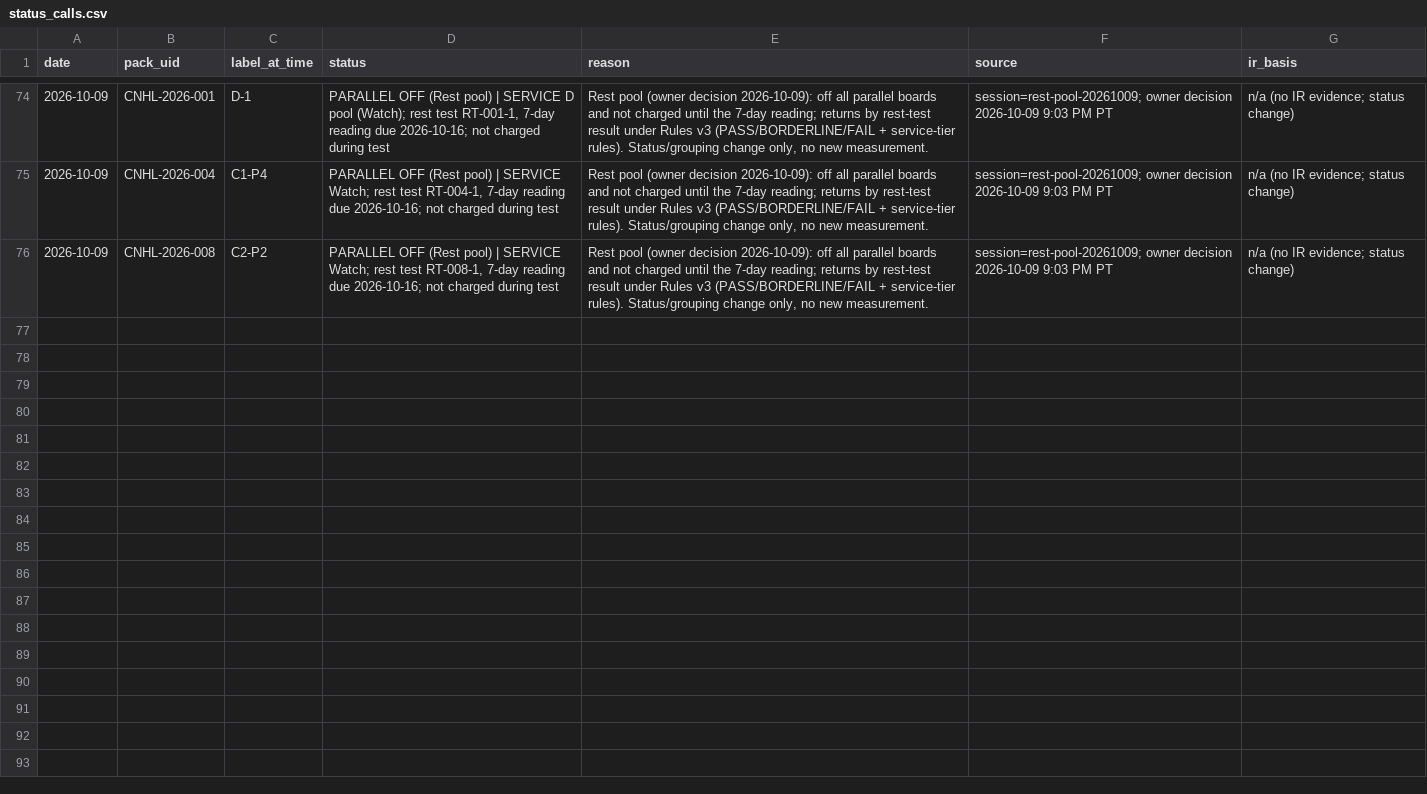
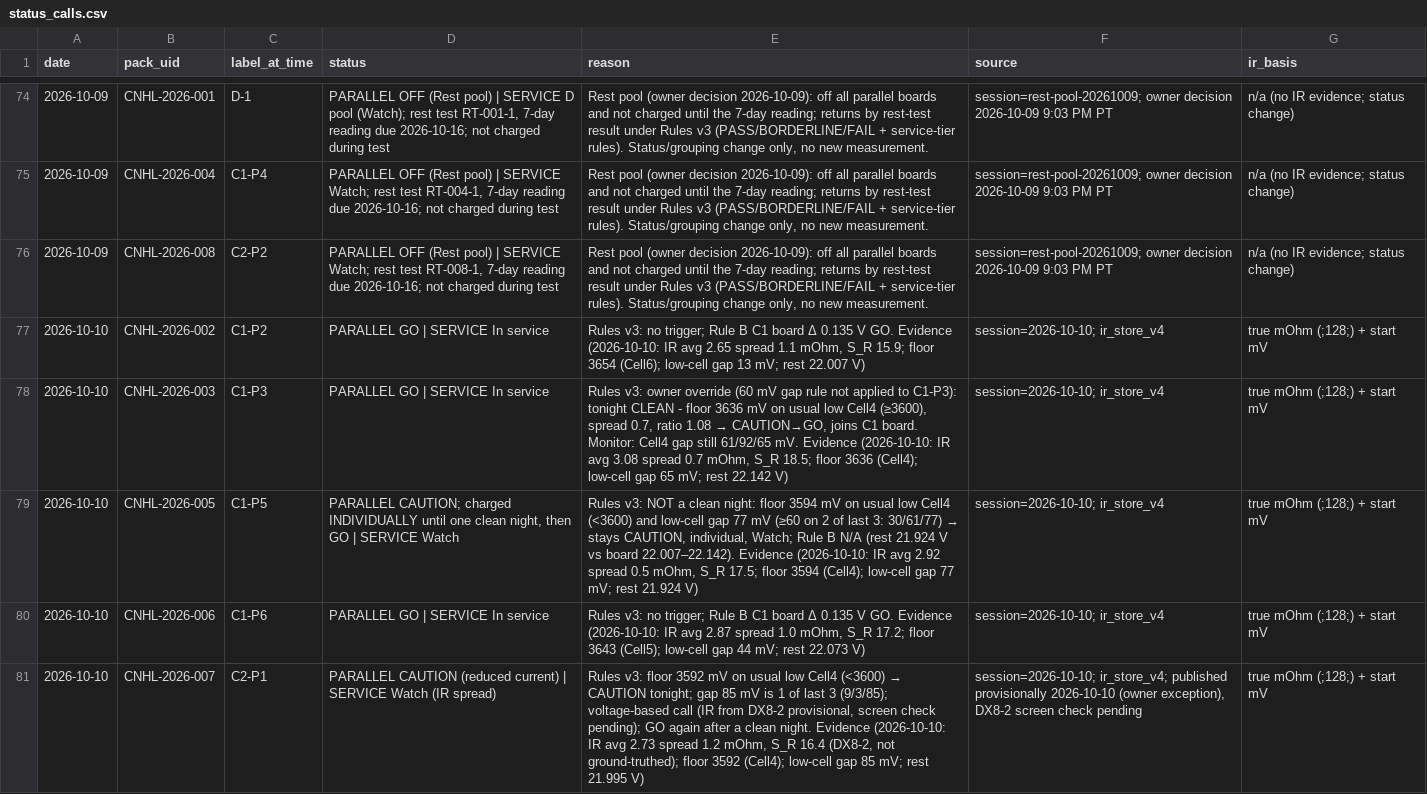
Before and after one commit to crpearson/site, a CSV file: data/v2/status_calls.csv, drawn as a sheet; only a part is shown, gaps mark what is left out; the diff covers the shown part only; the diff names each change by its address in the sheet, - before the commit and + after, or states it on an @@ line.

```diff
--- a/data/v2/status_calls.csv
+++ b/data/v2/status_calls.csv
+row 77: 2026-10-10 | CNHL-2026-002 | C1-P2 | PARALLEL GO | SERVICE In service | Rules v3: no trigger; Rule B C1 board Δ 0.135 V GO. Evidence (2026-10-10: IR avg 2.65 spread 1.1 mOhm, S_R 15.9; floor 3654 (Cell6); low-cell gap 13 mV; rest 22.007 V) | session=2026-10-10; ir_store_v4 | true mOhm (;128;) + start mV
+row 78: 2026-10-10 | CNHL-2026-003 | C1-P3 | PARALLEL GO | SERVICE In service | Rules v3: owner override (60 mV gap rule not applied to C1-P3): tonight CLEAN - floor 3636 mV on usual low Cell4 (≥3600), spread 0.7, ratio 1.08 → CAUTION→GO, joins C1 board. Monitor: Cell4 gap still 61/92/65 mV. Evidence (2026-10-10: IR avg 3.08 spread 0.7 mOhm, S_R 18.5; floor 3636 (Cell4); low-cell gap 65 mV; rest 22.142 V) | session=2026-10-10; ir_store_v4 | true mOhm (;128;) + start mV
+row 79: 2026-10-10 | CNHL-2026-005 | C1-P5 | PARALLEL CAUTION; charged INDIVIDUALLY until one clean night, then GO | SERVICE Watch | Rules v3: NOT a clean night: floor 3594 mV on usual low Cell4 (<3600) and low-cell gap 77 mV (≥60 on 2 of last 3: 30/61/77) → stays CAUTION, individual, Watch; Rule B N/A (rest 21.924 V vs board 22.007–22.142). Evidence (2026-10-10: IR avg 2.92 spread 0.5 mOhm, S_R 17.5; floor 3594 (Cell4); low-cell gap 77 mV; rest 21.924 V) | session=2026-10-10; ir_store_v4 | true mOhm (;128;) + start mV
+row 80: 2026-10-10 | CNHL-2026-006 | C1-P6 | PARALLEL GO | SERVICE In service | Rules v3: no trigger; Rule B C1 board Δ 0.135 V GO. Evidence (2026-10-10: IR avg 2.87 spread 1.0 mOhm, S_R 17.2; floor 3643 (Cell5); low-cell gap 44 mV; rest 22.073 V) | session=2026-10-10; ir_store_v4 | true mOhm (;128;) + start mV
+row 81: 2026-10-10 | CNHL-2026-007 | C2-P1 | PARALLEL CAUTION (reduced current) | SERVICE Watch (IR spread) | Rules v3: floor 3592 mV on usual low Cell4 (<3600) → CAUTION tonight; gap 85 mV is 1 of last 3 (9/3/85); voltage-based call (IR from DX8-2 provisional, screen check pending); GO again after a clean night. Evidence (2026-10-10: IR avg 2.73 spread 1.2 mOhm, S_R 16.4 (DX8-2, not ground-truthed); floor 3592 (Cell4); low-cell gap 85 mV; rest 21.995 V) | session=2026-10-10; ir_store_v4; published provisionally 2026-10-10 (owner exception), DX8-2 screen check pending | true mOhm (;128;) + start mV
```
Also changed, not shown: 4 added rows elsewhere in this file, data/v2/ir_store_v2.public.csv, data/v2/packs.csv, 24 other files.
